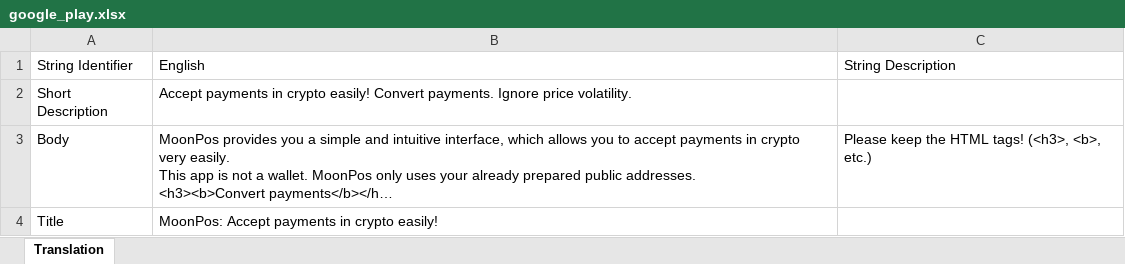
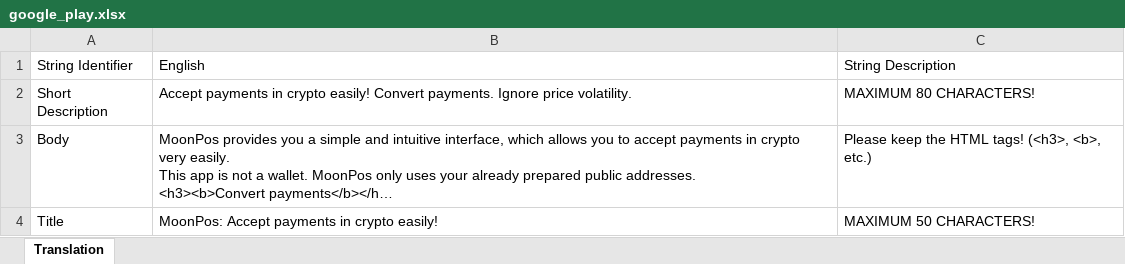
Before and after one commit to MoonPos/MoonPos-Localization, an Excel workbook: store/en/google_play.xlsx, sheet Translation, drawn as a sheet; long unchanged cells end in …; values as stored, in another font and other column widths than the file's, no borders; the diff names each change by its address in the sheet, - before the commit and + after, or states it on an @@ line.

Commit message:
Update translations

```diff
--- a/store/en/google_play.xlsx (sheet Translation)
+++ b/store/en/google_play.xlsx (sheet Translation)
-C2: (empty)
+C2: MAXIMUM 80 CHARACTERS!
-C4: (empty)
+C4: MAXIMUM 50 CHARACTERS!
```
Also changed, not shown: store/cs/google_play.xlsx, store/nl/google_play.xlsx, 13 other files.
